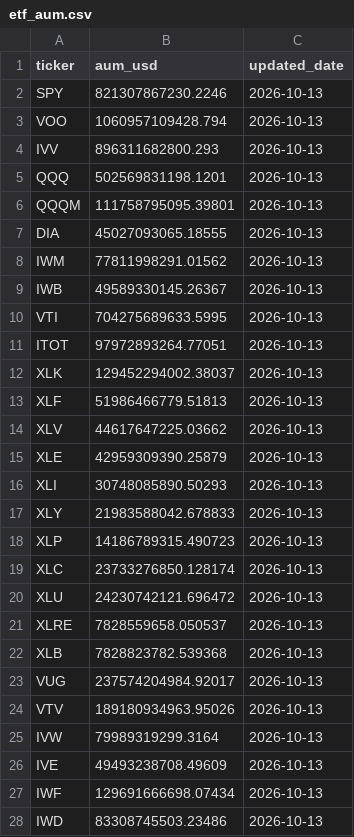
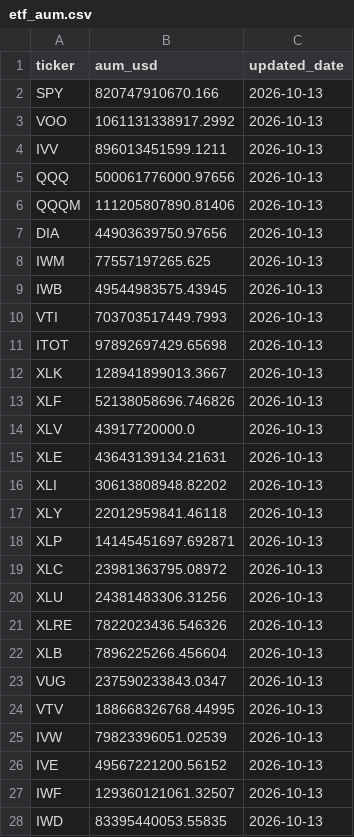
Before and after one commit to leyscry/etf-flows-data, a CSV file: data/etf_aum.csv, drawn as a sheet; only a part is shown; the diff covers the shown part only.

```diff
--- a/data/etf_aum.csv
+++ b/data/etf_aum.csv
@@ -1,28 +1,28 @@
 ticker,aum_usd,updated_date
-SPY,821307867230.2246,2026-10-13
-VOO,1060957109428.794,2026-10-13
-IVV,896311682800.293,2026-10-13
-QQQ,502569831198.1201,2026-10-13
-QQQM,111758795095.39801,2026-10-13
-DIA,45027093065.18555,2026-10-13
-IWM,77811998291.01562,2026-10-13
-IWB,49589330145.26367,2026-10-13
-VTI,704275689633.5995,2026-10-13
-ITOT,97972893264.77051,2026-10-13
-XLK,129452294002.38037,2026-10-13
-XLF,51986466779.51813,2026-10-13
-XLV,44617647225.03662,2026-10-13
-XLE,42959309390.25879,2026-10-13
-XLI,30748085890.50293,2026-10-13
-XLY,21983588042.678833,2026-10-13
-XLP,14186789315.490723,2026-10-13
-XLC,23733276850.128174,2026-10-13
-XLU,24230742121.696472,2026-10-13
-XLRE,7828559658.050537,2026-10-13
-XLB,7828823782.539368,2026-10-13
-VUG,237574204984.92017,2026-10-13
-VTV,189180934963.95026,2026-10-13
-IVW,79989319299.3164,2026-10-13
-IVE,49493238708.49609,2026-10-13
-IWF,129691666698.07434,2026-10-13
-IWD,83308745503.23486,2026-10-13
+SPY,820747910670.166,2026-10-13
+VOO,1061131338917.2992,2026-10-13
+IVV,896013451599.1211,2026-10-13
+QQQ,500061776000.97656,2026-10-13
+QQQM,111205807890.81406,2026-10-13
+DIA,44903639750.97656,2026-10-13
+IWM,77557197265.625,2026-10-13
+IWB,49544983575.43945,2026-10-13
+VTI,703703517449.7993,2026-10-13
+ITOT,97892697429.65698,2026-10-13
+XLK,128941899013.3667,2026-10-13
+XLF,52138058696.746826,2026-10-13
+XLV,43917720000.0,2026-10-13
+XLE,43643139134.21631,2026-10-13
+XLI,30613808948.82202,2026-10-13
+XLY,22012959841.46118,2026-10-13
+XLP,14145451697.692871,2026-10-13
+XLC,23981363795.08972,2026-10-13
+XLU,24381483306.31256,2026-10-13
+XLRE,7822023436.546326,2026-10-13
+XLB,7896225266.456604,2026-10-13
+VUG,237590233843.0347,2026-10-13
+VTV,188668326768.44995,2026-10-13
+IVW,79823396051.02539,2026-10-13
+IVE,49567221200.56152,2026-10-13
+IWF,129360121061.32507,2026-10-13
+IWD,83395440053.55835,2026-10-13
```
Also changed, not shown: 16 removed rows and 74 edited cells elsewhere in this file, data/etf_flows.csv, data/etf_shares.csv.
